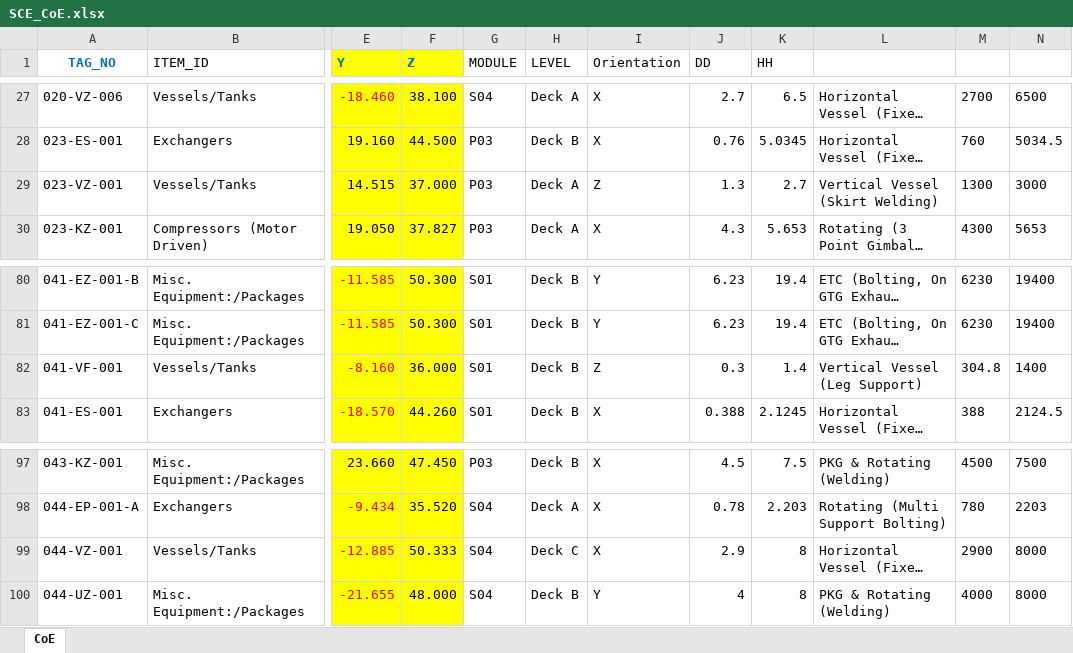
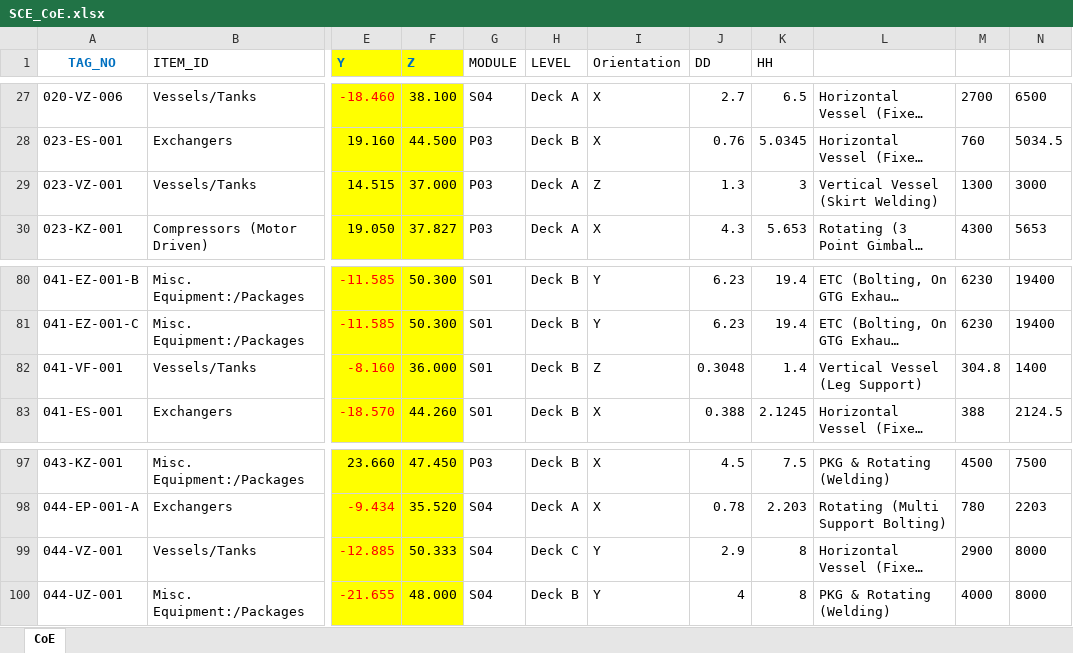
Before and after one commit to vivlavie/PySAFETI, an Excel workbook: SCE_CoE.xlsx, sheet CoE, drawn as a sheet; only a part is shown, gaps mark what is left out; long unchanged cells end in …; values as stored, in another font and other column widths than the file's, no borders; charts and pictures not drawn; the diff covers the shown part only; the diff names each change by its address in the sheet, - before the commit and + after, or states it on an @@ line.

```diff
--- a/SCE_CoE.xlsx (sheet CoE)
+++ b/SCE_CoE.xlsx (sheet CoE)
-K29 (HH): 2.7
+K29 (HH): 3
-J82 (DD): 0.3
+J82 (DD): 0.3048
-I99 (Orientation): X
+I99 (Orientation): Y
```
Also changed, not shown: 33 added rows and 31 edited cells elsewhere in this sheet, formulas that keep their value, charts or pictures, 7 other files.
